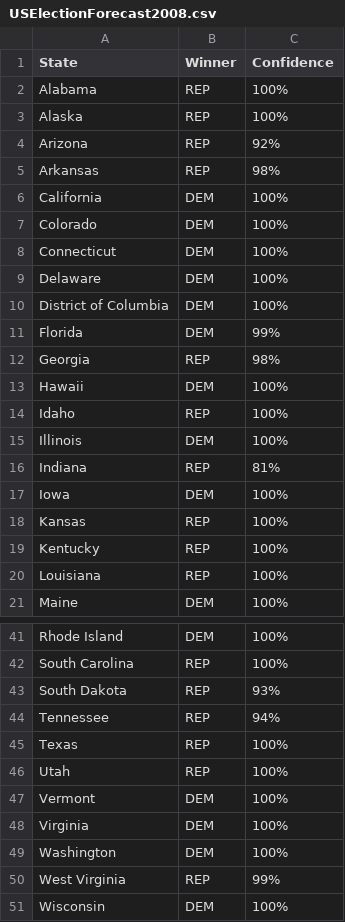
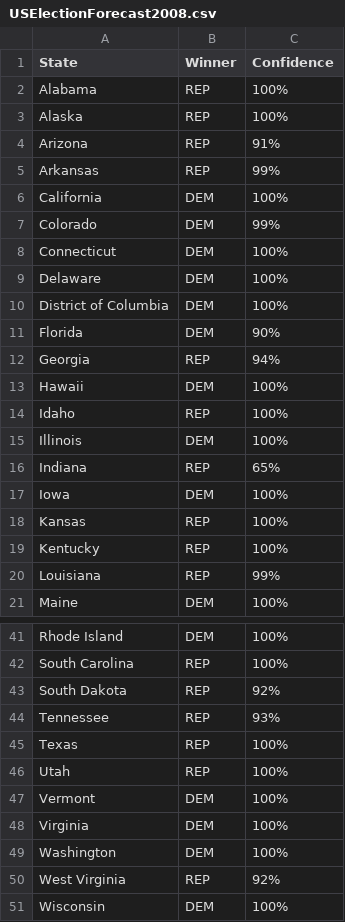
Before and after one commit to chris-taylor/USElection, a CSV file: forecast/USElectionForecast2008.csv, drawn as a sheet; only a part is shown, gaps mark what is left out; the diff covers the shown part only.

```diff
--- a/forecast/USElectionForecast2008.csv
+++ b/forecast/USElectionForecast2008.csv
@@ -3,6 +3,6 @@ Alabama,REP,100%
 Alaska,REP,100%
-Arizona,REP,92%
-Arkansas,REP,98%
+Arizona,REP,91%
+Arkansas,REP,99%
 California,DEM,100%
-Colorado,DEM,100%
+Colorado,DEM,99%
 Connecticut,DEM,100%
@@ -10,4 +10,4 @@ Delaware,DEM,100%
 District of Columbia,DEM,100%
-Florida,DEM,99%
-Georgia,REP,98%
+Florida,DEM,90%
+Georgia,REP,94%
 Hawaii,DEM,100%
@@ -15,3 +15,3 @@ Idaho,REP,100%
 Illinois,DEM,100%
-Indiana,REP,81%
+Indiana,REP,65%
 Iowa,DEM,100%
@@ -19,3 +19,3 @@ Kansas,REP,100%
 Kentucky,REP,100%
-Louisiana,REP,100%
+Louisiana,REP,99%
 Maine,DEM,100%
@@ -42,4 +42,4 @@ Rhode Island,DEM,100%
 South Carolina,REP,100%
-South Dakota,REP,93%
-Tennessee,REP,94%
+South Dakota,REP,92%
+Tennessee,REP,93%
 Texas,REP,100%
@@ -49,3 +49,3 @@ Virginia,DEM,100%
 Washington,DEM,100%
-West Virginia,REP,99%
+West Virginia,REP,92%
 Wisconsin,DEM,100%
```
Also changed, not shown: 6 edited cells elsewhere in this file, forecast/USElectionForecast2004.csv, forecast/USElectionForecast2012.csv, 8 other files.
